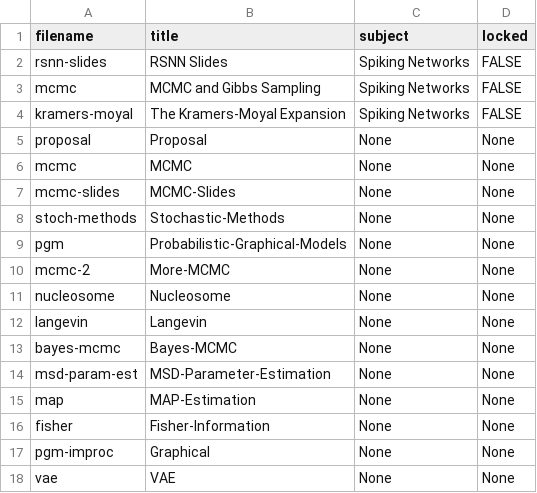
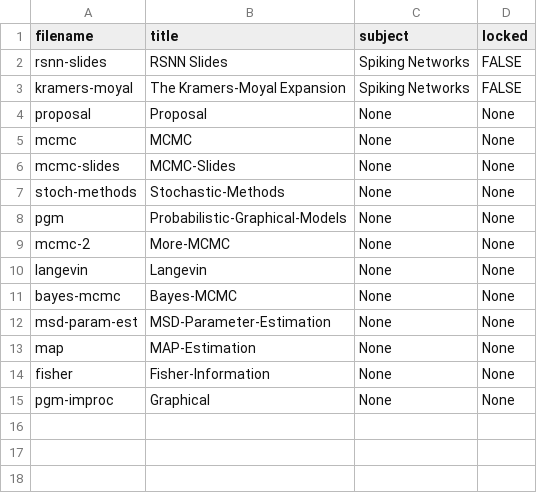
Before and after one commit to cwseitz/cwseitz.github.io-docs, a CSV file: docs/sm/docs.csv, drawn as a sheet; the diff names each change by its address in the sheet, - before the commit and + after, or states it on an @@ line.

```diff
--- a/docs/sm/docs.csv
+++ b/docs/sm/docs.csv
-row 3: mcmc | MCMC and Gibbs Sampling | Spiking Networks | FALSE
-row 11: nucleosome | Nucleosome | None | None
-row 18: vae | VAE | None | None
```
Also changed, not shown: 14 other files.
